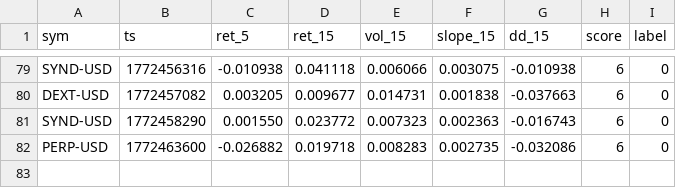
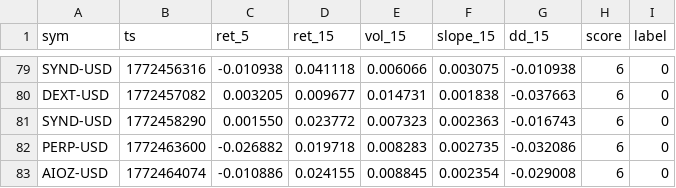
Before and after one commit to joshuadobbs056-ctrl/coin-sniper-data, a CSV file: ml_training.csv, drawn as a sheet; only a part is shown, gaps mark what is left out.

Commit message:
update ml_training.csv

```diff
--- a/ml_training.csv
+++ b/ml_training.csv
@@ -82 +82,2 @@ SYND-USD,1772458290,0.001550,0.023772,0.007323,0.002363,-0.016743,6,0
 PERP-USD,1772463600,-0.026882,0.019718,0.008283,0.002735,-0.032086,6,0
+AIOZ-USD,1772464074,-0.010886,0.024155,0.008845,0.002354,-0.029008,6,0
```
